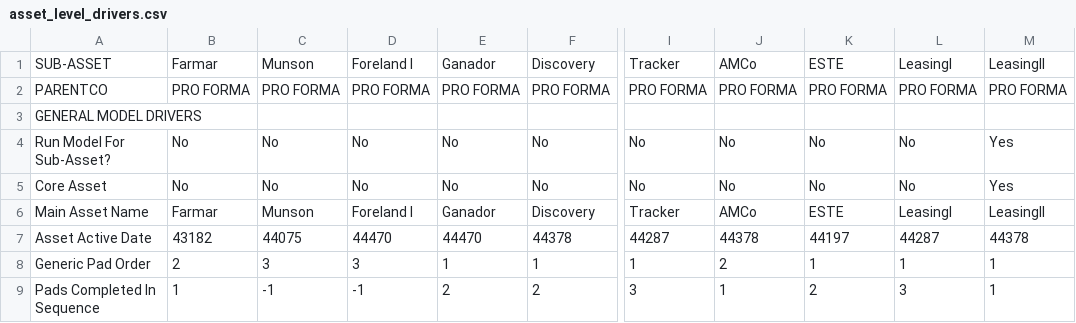
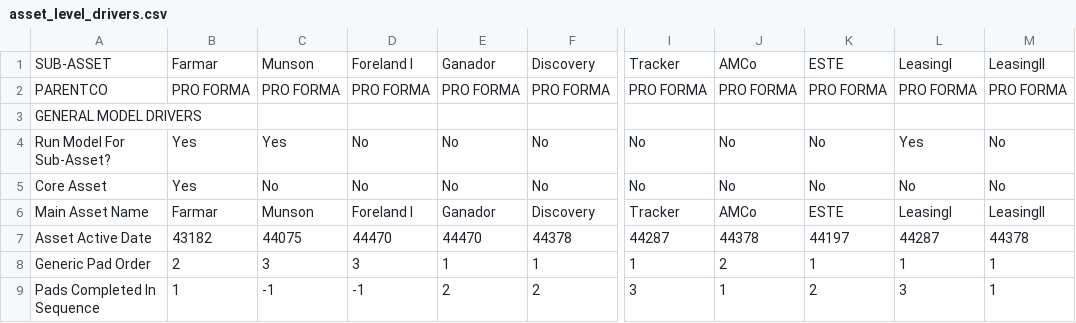
Before and after one commit to optiquant/bootstrapper-og, a CSV file: _model_input/_csv_drivers/asset_level_drivers.csv, drawn as a sheet; only a part is shown, gaps mark what is left out; the diff names each change by its address in the sheet, - before the commit and + after, or states it on an @@ line.

```diff
--- a/_model_input/_csv_drivers/asset_level_drivers.csv
+++ b/_model_input/_csv_drivers/asset_level_drivers.csv
-B4:B5: No
+B4:B5: Yes
-C4: No
+C4: Yes
-L4: No
+L4: Yes
-M4:M5: Yes
+M4:M5: No
```
Also changed, not shown: _model_input/_csv_drivers/current_afes.csv, _model_input/_csv_drivers/current_hedges.csv, 9 other files.
